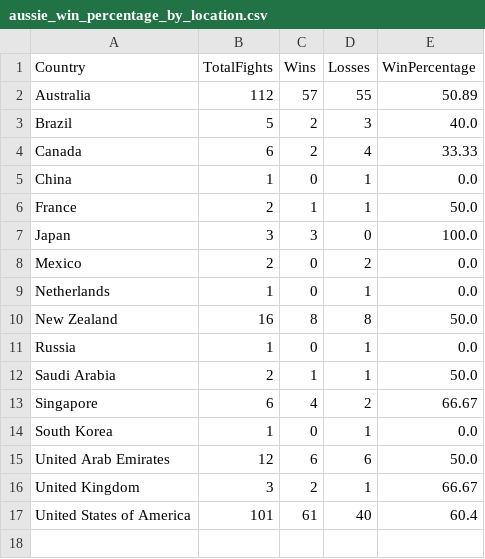
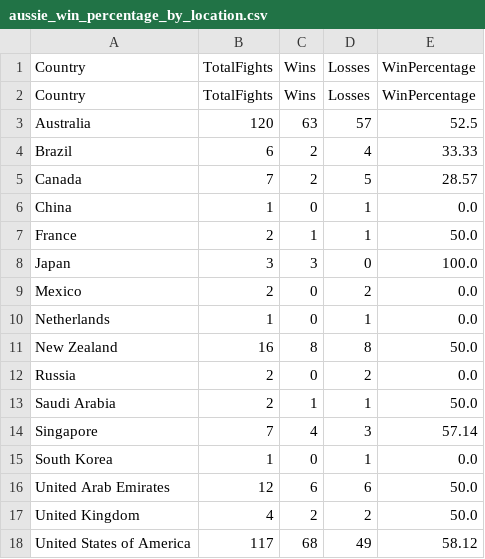
Before and after one commit to HenryW714/FIT3179-Visualisation-2, a CSV file: Data/aussie_win_percentage_by_location.csv, drawn as a sheet.

```diff
--- a/Data/aussie_win_percentage_by_location.csv
+++ b/Data/aussie_win_percentage_by_location.csv
@@ -1,5 +1,6 @@
 Country,TotalFights,Wins,Losses,WinPercentage
-Australia,112,57,55,50.89
-Brazil,5,2,3,40.0
-Canada,6,2,4,33.33
+Country,TotalFights,Wins,Losses,WinPercentage
+Australia,120,63,57,52.5
+Brazil,6,2,4,33.33
+Canada,7,2,5,28.57
 China,1,0,1,0.0
@@ -10,8 +11,8 @@ Netherlands,1,0,1,0.0
 New Zealand,16,8,8,50.0
-Russia,1,0,1,0.0
+Russia,2,0,2,0.0
 Saudi Arabia,2,1,1,50.0
-Singapore,6,4,2,66.67
+Singapore,7,4,3,57.14
 South Korea,1,0,1,0.0
 United Arab Emirates,12,6,6,50.0
-United Kingdom,3,2,1,66.67
-United States of America,101,61,40,60.4
+United Kingdom,4,2,2,50.0
+United States of America,117,68,49,58.12
```
Also changed, not shown: Data/australian_ufc_fights.csv.
